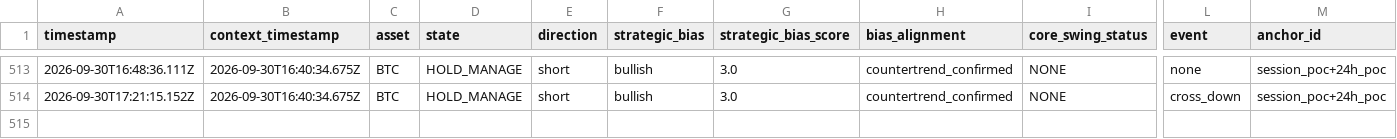
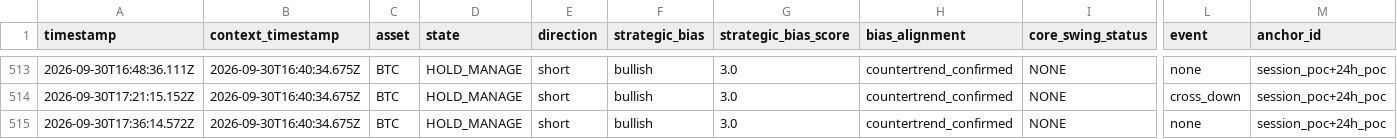
Before and after one commit to themooje412/btc-market-data-collector, a CSV file: execution_history.csv, drawn as a sheet; only a part is shown, gaps mark what is left out; rows hold the shown columns only; the diff names each change by its address in the sheet, - before the commit and + after, or states it on an @@ line.

```diff
--- a/execution_history.csv
+++ b/execution_history.csv
+row 515: 2026-09-30T17:36:14.572Z | 2026-09-30T16:40:34.675Z | BTC | HOLD_MANAGE | short | bullish | 3.0 | countertrend_confirmed | NONE | none | session_poc+24h_poc
```
Also changed, not shown: 8 other files.
